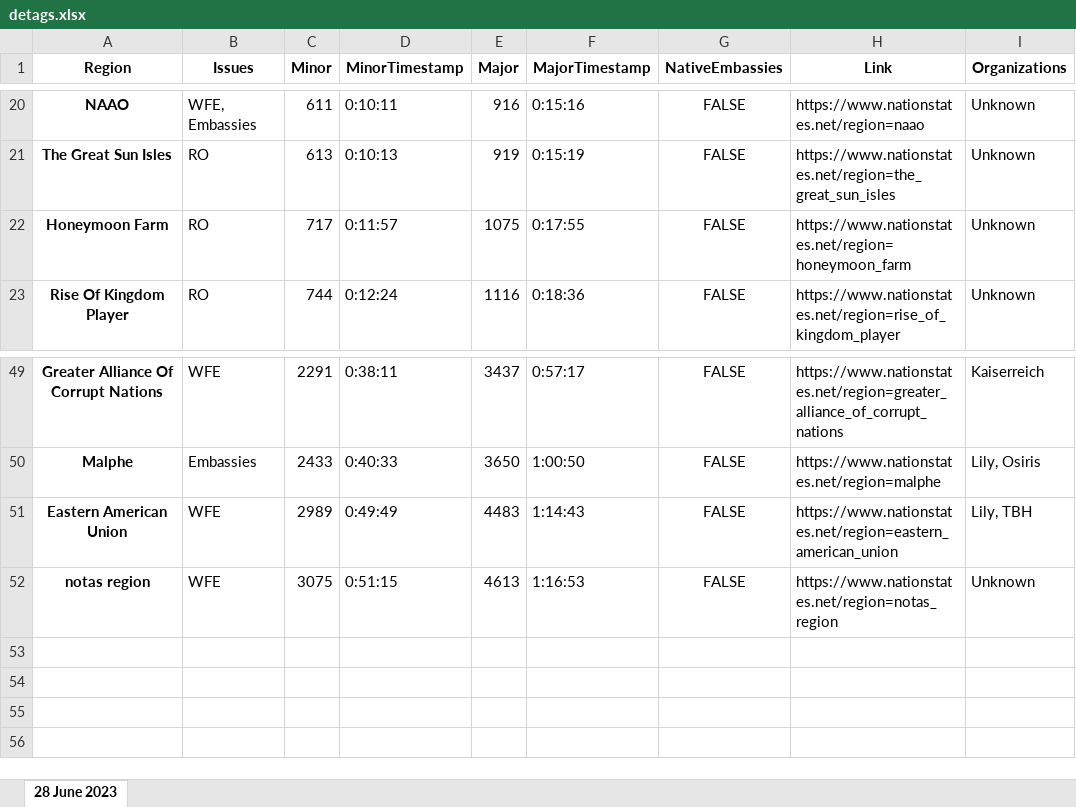
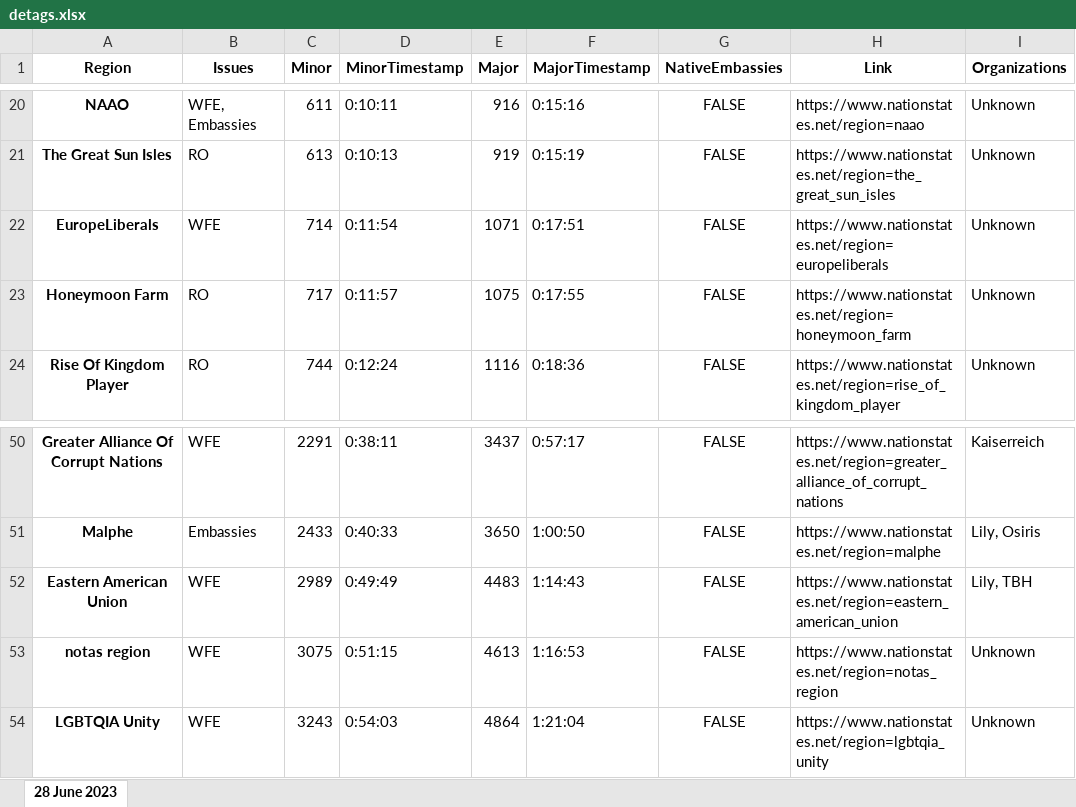
Before and after one commit to esfalsa/puree, an Excel workbook: data/detags.xlsx, sheet 28 June 2023, drawn as a sheet; only a part is shown, gaps mark what is left out; values as stored, in another font and other column widths than the file's, no borders; the diff names each change by its address in the sheet, - before the commit and + after, or states it on an @@ line.

```diff
--- a/data/detags.xlsx (sheet 28 June 2023)
+++ b/data/detags.xlsx (sheet 28 June 2023)
+row 22: EuropeLiberals | WFE | 714 | 0:11:54 | 1071 | 0:17:51 | FALSE | https://www.nationstates.net/region=europeliberals | Unknown
+row 54: LGBTQIA Unity | WFE | 3243 | 0:54:03 | 4864 | 1:21:04 | FALSE | https://www.nationstates.net/region=lgbtqia_unity | Unknown
```
Also changed, not shown: data/practice_detags.xlsx, 5 other files.
